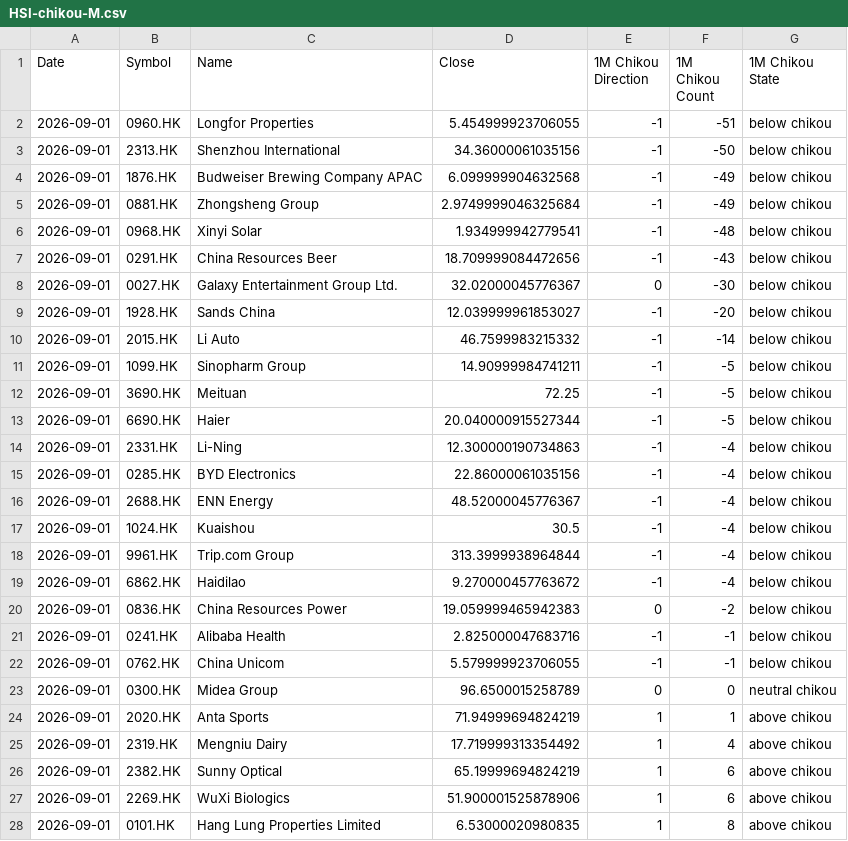
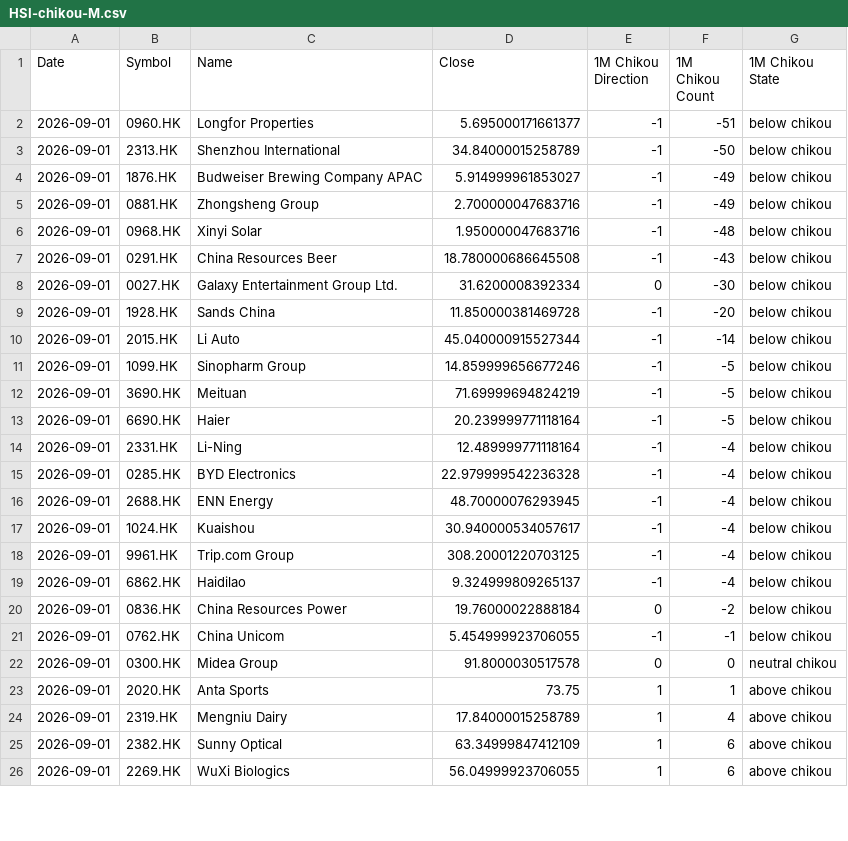
Before and after one commit to harryguiacorn/Ichimoku-Cloud-Signal-Python, a CSV file: output/chikou/HSI-chikou-M.csv, drawn as a sheet; only a part is shown; the diff covers the shown part only.

```diff
--- a/output/chikou/HSI-chikou-M.csv
+++ b/output/chikou/HSI-chikou-M.csv
@@ -1,28 +1,26 @@
 Date,Symbol,Name,Close,1M Chikou Direction,1M Chikou Count,1M Chikou State
-2026-09-01,0960.HK,Longfor Properties,5.454999923706055,-1,-51,below chikou
-2026-09-01,2313.HK,Shenzhou International,34.36000061035156,-1,-50,below chikou
-2026-09-01,1876.HK,Budweiser Brewing Company APAC,6.099999904632568,-1,-49,below chikou
-2026-09-01,0881.HK,Zhongsheng Group,2.9749999046325684,-1,-49,below chikou
-2026-09-01,0968.HK,Xinyi Solar,1.934999942779541,-1,-48,below chikou
-2026-09-01,0291.HK,China Resources Beer,18.709999084472656,-1,-43,below chikou
-2026-09-01,0027.HK,Galaxy Entertainment Group Ltd.,32.02000045776367,0,-30,below chikou
-2026-09-01,1928.HK,Sands China,12.039999961853027,-1,-20,below chikou
-2026-09-01,2015.HK,Li Auto,46.7599983215332,-1,-14,below chikou
-2026-09-01,1099.HK,Sinopharm Group,14.90999984741211,-1,-5,below chikou
-2026-09-01,3690.HK,Meituan,72.25,-1,-5,below chikou
-2026-09-01,6690.HK,Haier,20.040000915527344,-1,-5,below chikou
-2026-09-01,2331.HK,Li-Ning,12.300000190734863,-1,-4,below chikou
-2026-09-01,0285.HK,BYD Electronics,22.86000061035156,-1,-4,below chikou
-2026-09-01,2688.HK,ENN Energy,48.52000045776367,-1,-4,below chikou
-2026-09-01,1024.HK,Kuaishou,30.5,-1,-4,below chikou
-2026-09-01,9961.HK,Trip.com Group,313.3999938964844,-1,-4,below chikou
-2026-09-01,6862.HK,Haidilao,9.270000457763672,-1,-4,below chikou
-2026-09-01,0836.HK,China Resources Power,19.059999465942383,0,-2,below chikou
-2026-09-01,0241.HK,Alibaba Health,2.825000047683716,-1,-1,below chikou
-2026-09-01,0762.HK,China Unicom,5.579999923706055,-1,-1,below chikou
-2026-09-01,0300.HK,Midea Group,96.6500015258789,0,0,neutral chikou
-2026-09-01,2020.HK,Anta Sports,71.94999694824219,1,1,above chikou
-2026-09-01,2319.HK,Mengniu Dairy,17.719999313354492,1,4,above chikou
-2026-09-01,2382.HK,Sunny Optical,65.19999694824219,1,6,above chikou
-2026-09-01,2269.HK,WuXi Biologics,51.900001525878906,1,6,above chikou
-2026-09-01,0101.HK,Hang Lung Properties Limited,6.53000020980835,1,8,above chikou
+2026-09-01,0960.HK,Longfor Properties,5.695000171661377,-1,-51,below chikou
+2026-09-01,2313.HK,Shenzhou International,34.84000015258789,-1,-50,below chikou
+2026-09-01,1876.HK,Budweiser Brewing Company APAC,5.914999961853027,-1,-49,below chikou
+2026-09-01,0881.HK,Zhongsheng Group,2.700000047683716,-1,-49,below chikou
+2026-09-01,0968.HK,Xinyi Solar,1.950000047683716,-1,-48,below chikou
+2026-09-01,0291.HK,China Resources Beer,18.780000686645508,-1,-43,below chikou
+2026-09-01,0027.HK,Galaxy Entertainment Group Ltd.,31.6200008392334,0,-30,below chikou
+2026-09-01,1928.HK,Sands China,11.850000381469728,-1,-20,below chikou
+2026-09-01,2015.HK,Li Auto,45.040000915527344,-1,-14,below chikou
+2026-09-01,1099.HK,Sinopharm Group,14.859999656677246,-1,-5,below chikou
+2026-09-01,3690.HK,Meituan,71.69999694824219,-1,-5,below chikou
+2026-09-01,6690.HK,Haier,20.239999771118164,-1,-5,below chikou
+2026-09-01,2331.HK,Li-Ning,12.489999771118164,-1,-4,below chikou
+2026-09-01,0285.HK,BYD Electronics,22.979999542236328,-1,-4,below chikou
+2026-09-01,2688.HK,ENN Energy,48.70000076293945,-1,-4,below chikou
+2026-09-01,1024.HK,Kuaishou,30.940000534057617,-1,-4,below chikou
+2026-09-01,9961.HK,Trip.com Group,308.20001220703125,-1,-4,below chikou
+2026-09-01,6862.HK,Haidilao,9.324999809265137,-1,-4,below chikou
+2026-09-01,0836.HK,China Resources Power,19.76000022888184,0,-2,below chikou
+2026-09-01,0762.HK,China Unicom,5.454999923706055,-1,-1,below chikou
+2026-09-01,0300.HK,Midea Group,91.8000030517578,0,0,neutral chikou
+2026-09-01,2020.HK,Anta Sports,73.75,1,1,above chikou
+2026-09-01,2319.HK,Mengniu Dairy,17.84000015258789,1,4,above chikou
+2026-09-01,2382.HK,Sunny Optical,63.34999847412109,1,6,above chikou
+2026-09-01,2269.HK,WuXi Biologics,56.04999923706055,1,6,above chikou
```
Also changed, not shown: 5 added rows, 3 removed rows and 56 edited cells elsewhere in this file, output/chikou/HSI-chikou-merged.csv, output/sum/HSI-sum-cloud-tkx-merged.csv, 13 other files.
